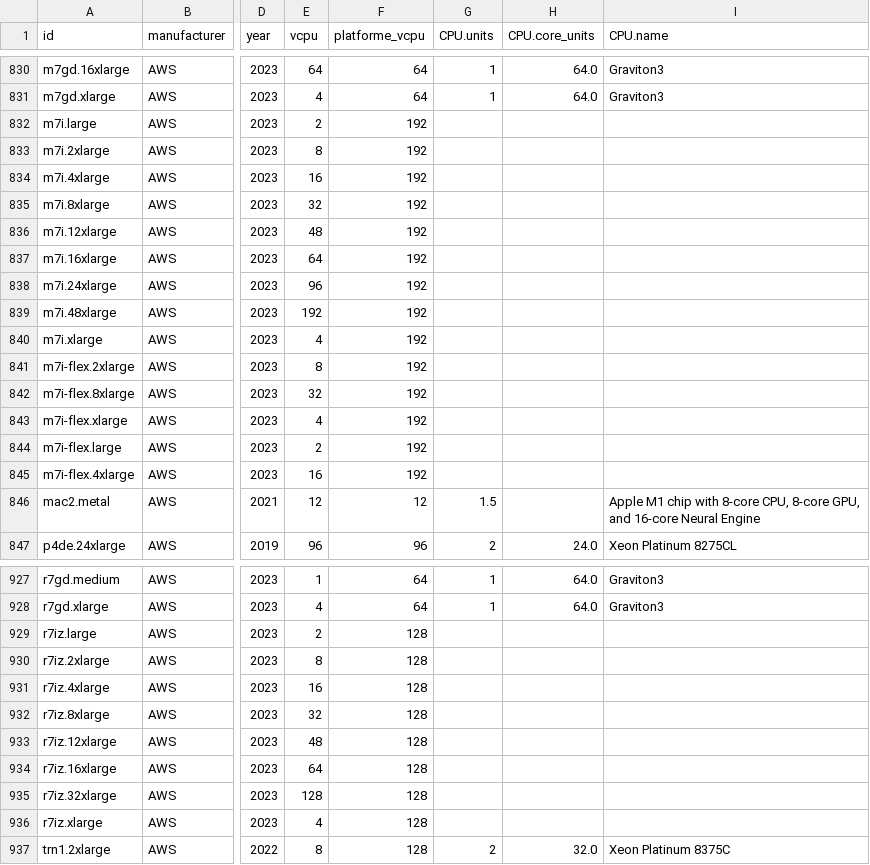
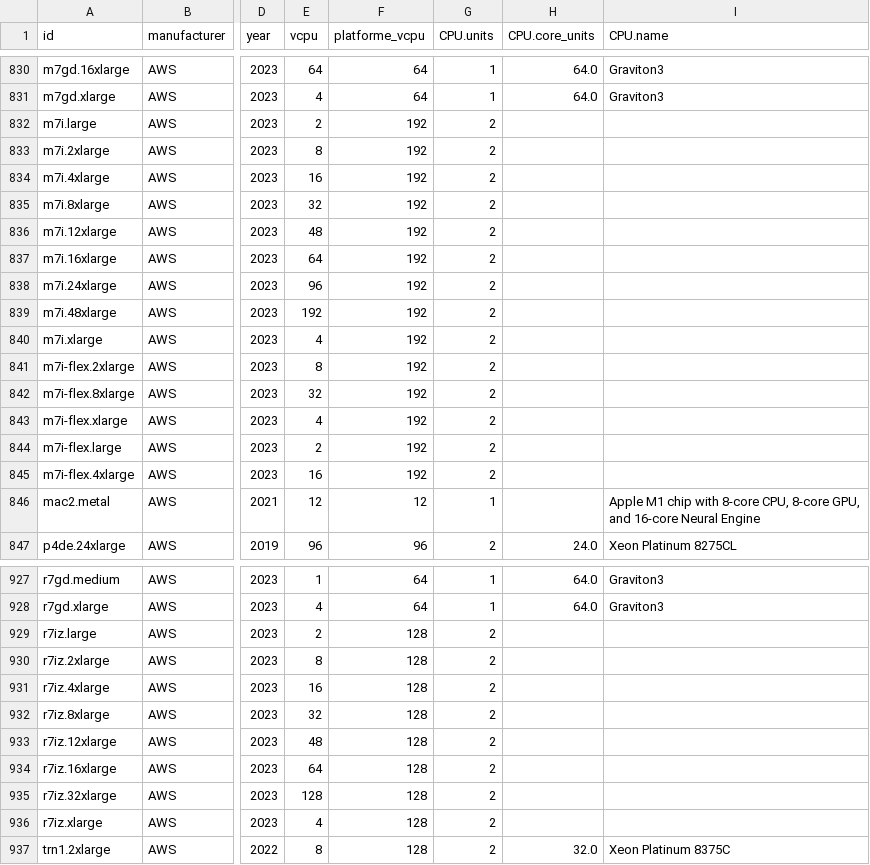
Before and after one commit to Boavizta/boaviztapi, a CSV file: boaviztapi/data/archetypes/cloud/aws.csv, drawn as a sheet; only a part is shown, gaps mark what is left out; the diff covers the shown part only; the diff names each change by its address in the sheet, - before the commit and + after, or states it on an @@ line.

Commit message:
Change cpu.units
Co-authored-by: Benjamin DAVY <31283191+benjamindavyteads@users.noreply.github.com>

```diff
--- a/boaviztapi/data/archetypes/cloud/aws.csv
+++ b/boaviztapi/data/archetypes/cloud/aws.csv
-G832:G845 (CPU.units): (empty)
+G832:G845 (CPU.units): 2
-G846 (CPU.units): 1.5
+G846 (CPU.units): 1
-G929:G936 (CPU.units): (empty)
+G929:G936 (CPU.units): 2
```
Also changed, not shown: 3 edited cells elsewhere in this file.
